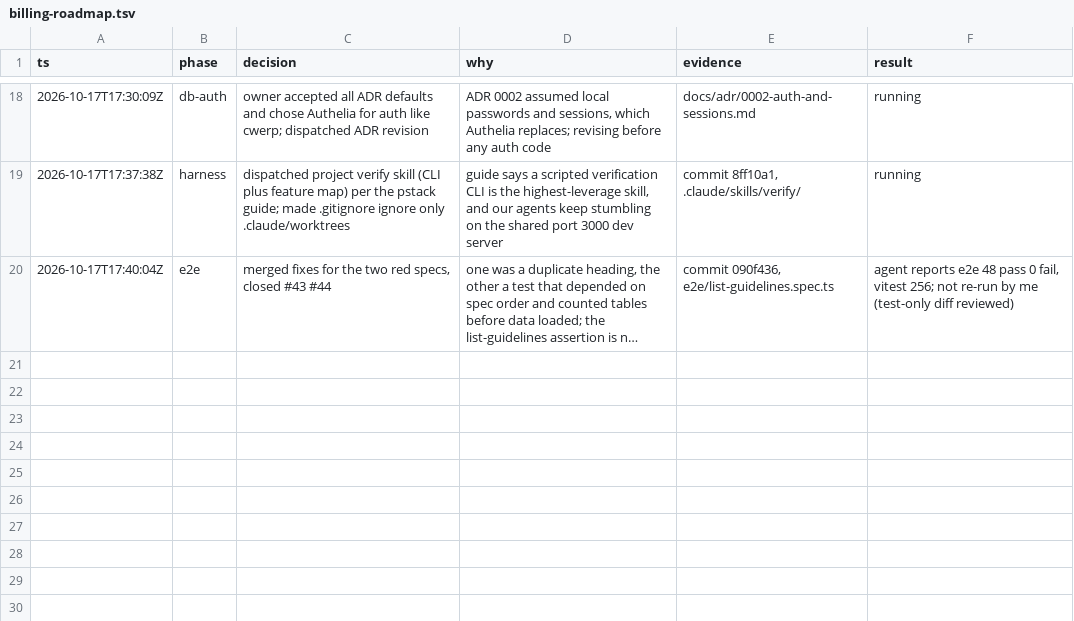
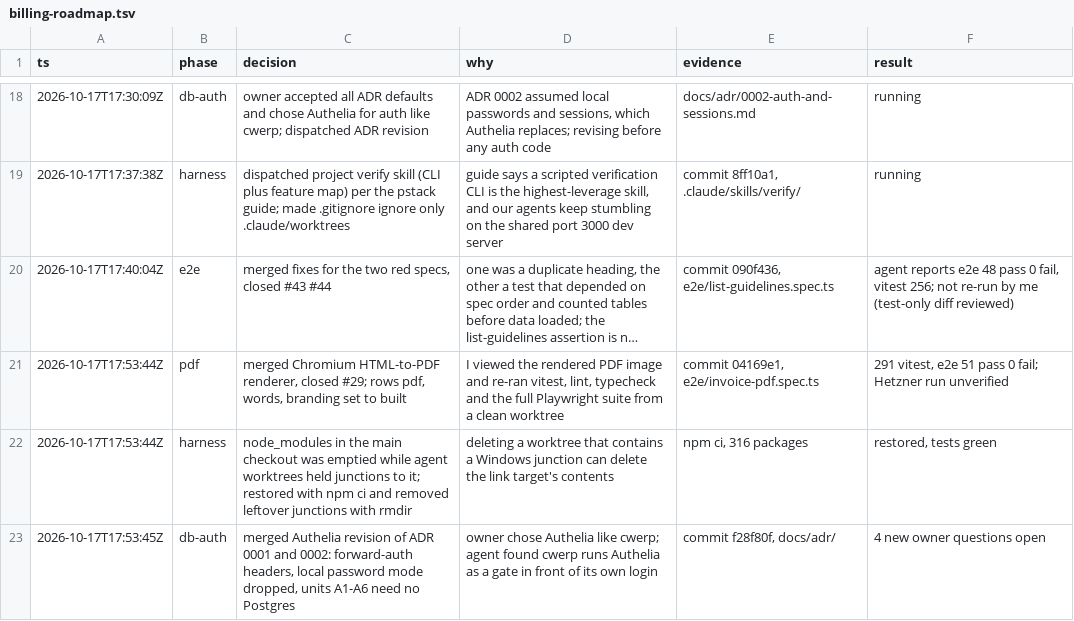
Before and after one commit to intelligriptechnologies-cyber/ClientBillingService, a TSV file: .audit/billing-roadmap.tsv, drawn as a sheet; only a part is shown, gaps mark what is left out; long unchanged cells end in …; the diff names each change by its address in the sheet, - before the commit and + after, or states it on an @@ line.

```diff
--- a/.audit/billing-roadmap.tsv
+++ b/.audit/billing-roadmap.tsv
+row 21: 2026-10-17T17:53:44Z | pdf | merged Chromium HTML-to-PDF renderer, closed #29; rows pdf, words, branding set to built | I viewed the rendered PDF image and re-ran vitest, lint, typecheck and the full Playwright suite from a clean worktree | commit 04169e1, e2e/invoice-pdf.spec.ts | 291 vitest, e2e 51 pass 0 fail; Hetzner run unverified
+row 22: 2026-10-17T17:53:44Z | harness | node_modules in the main checkout was emptied while agent worktrees held junctions to it; restored with npm ci and removed leftover junctions with rmdir | deleting a worktree that contains a Windows junction can delete the link target's contents | npm ci, 316 packages | restored, tests green
+row 23: 2026-10-17T17:53:45Z | db-auth | merged Authelia revision of ADR 0001 and 0002: forward-auth headers, local password mode dropped, units A1-A6 need no Postgres | owner chose Authelia like cwerp; agent found cwerp runs Authelia as a gate in front of its own login | commit f28f80f, docs/adr/ | 4 new owner questions open
```
Also changed, not shown: billing-roadmap-matrix.csv.
